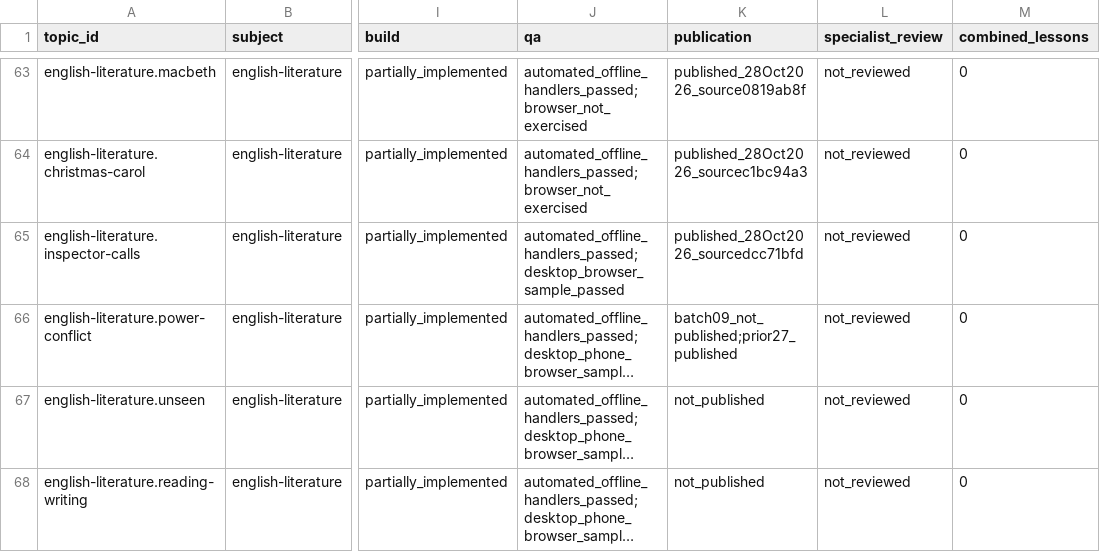
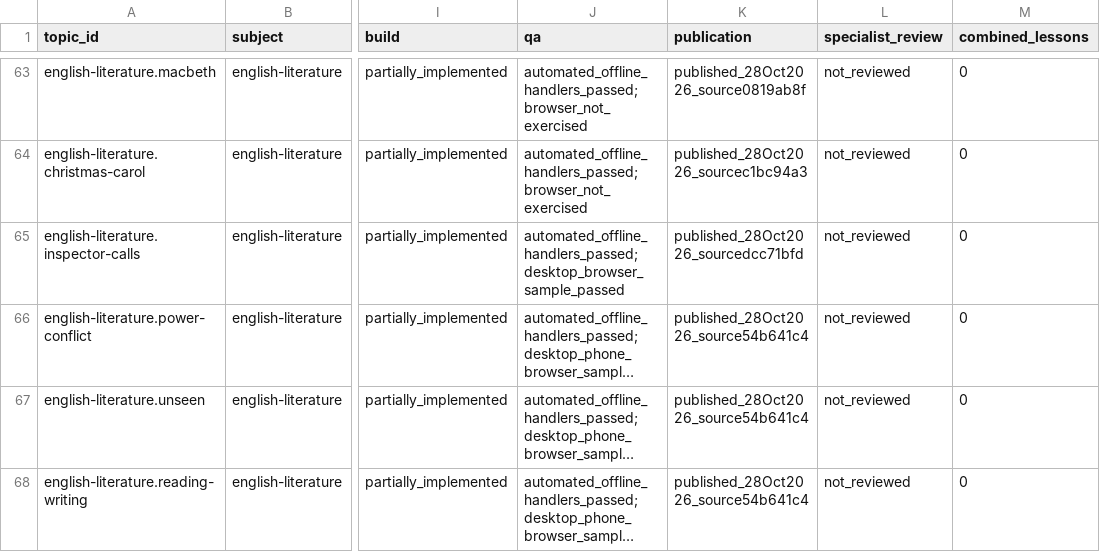
Before and after one commit to adamscourfield/crashcourse, a CSV file: curriculum/topic-register.csv, drawn as a sheet; only a part is shown, gaps mark what is left out; long unchanged cells end in …; the diff names each change by its address in the sheet, - before the commit and + after, or states it on an @@ line.

```diff
--- a/curriculum/topic-register.csv
+++ b/curriculum/topic-register.csv
-K66 (publication): batch09_not_published;prior27_published
+K66 (publication): published_28Oct2026_source54b641c4
-K67:K68 (publication): not_published
+K67:K68 (publication): published_28Oct2026_source54b641c4
```
Also changed, not shown: curriculum/lesson-register.csv, 4 other files.
